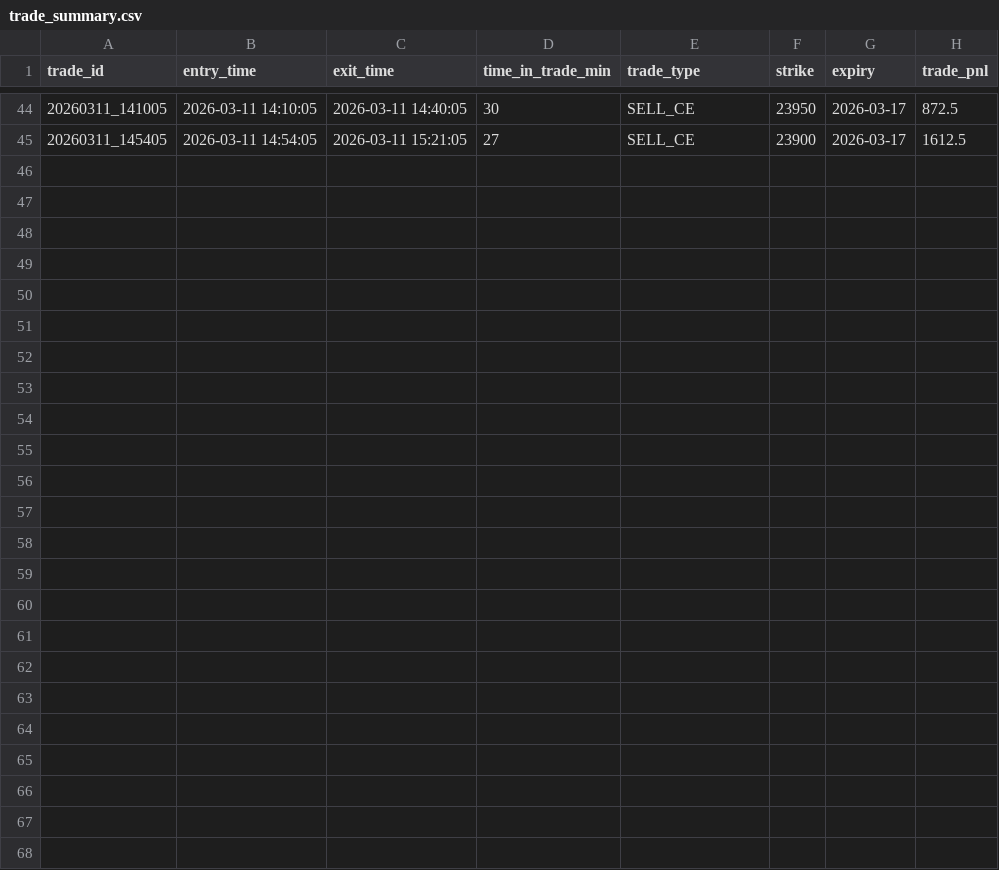
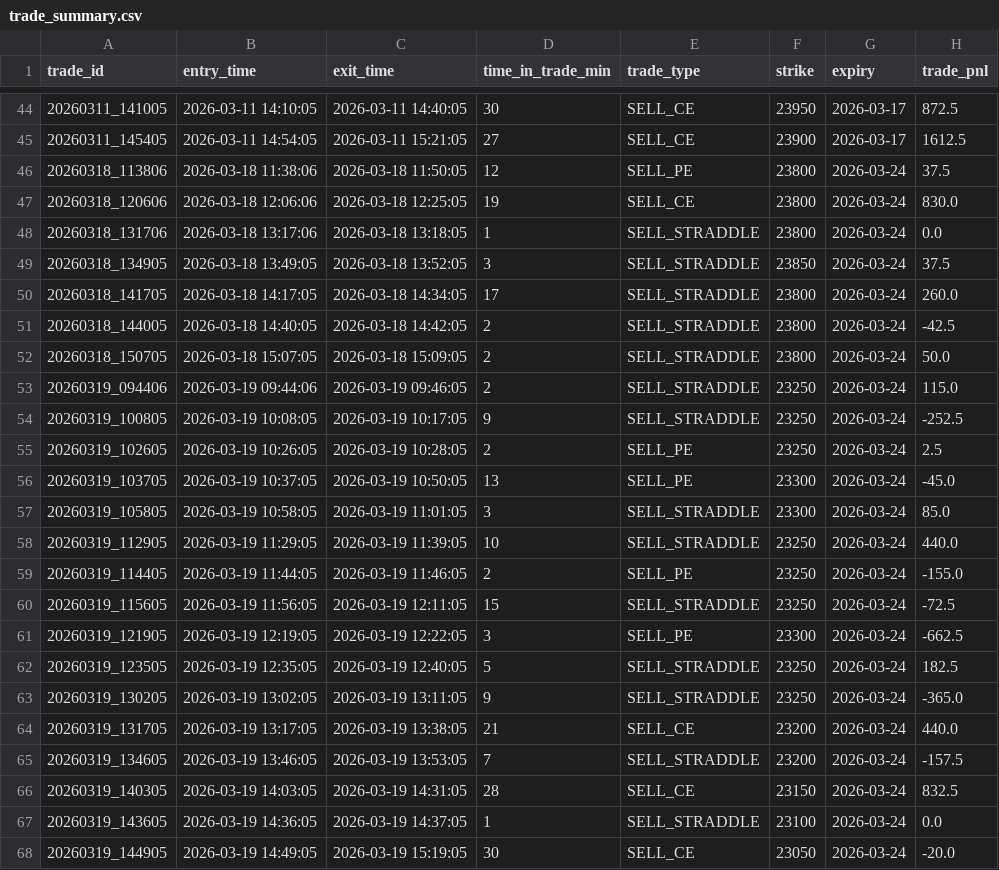
Before and after one commit to nsahay2509/nifty-options, a CSV file: data/results/trade_summary.csv, drawn as a sheet; only a part is shown, gaps mark what is left out.

Commit message:
disable straddle regime via feature flag; isolate directional trades to evaluate core trend logic

```diff
--- a/data/results/trade_summary.csv
+++ b/data/results/trade_summary.csv
@@ -45 +45,24 @@ trade_id,entry_time,exit_time,time_in_trade_min,trade_type,strike,expiry,trade_p
 20260311_145405,2026-03-11 14:54:05,2026-03-11 15:21:05,27,SELL_CE,23900,2026-03-17,1612.5
+20260318_113806,2026-03-18 11:38:06,2026-03-18 11:50:05,12,SELL_PE,23800,2026-03-24,37.5
+20260318_120606,2026-03-18 12:06:06,2026-03-18 12:25:05,19,SELL_CE,23800,2026-03-24,830.0
+20260318_131706,2026-03-18 13:17:06,2026-03-18 13:18:05,1,SELL_STRADDLE,23800,2026-03-24,0.0
+20260318_134905,2026-03-18 13:49:05,2026-03-18 13:52:05,3,SELL_STRADDLE,23850,2026-03-24,37.5
+20260318_141705,2026-03-18 14:17:05,2026-03-18 14:34:05,17,SELL_STRADDLE,23800,2026-03-24,260.0
+20260318_144005,2026-03-18 14:40:05,2026-03-18 14:42:05,2,SELL_STRADDLE,23800,2026-03-24,-42.5
+20260318_150705,2026-03-18 15:07:05,2026-03-18 15:09:05,2,SELL_STRADDLE,23800,2026-03-24,50.0
+20260319_094406,2026-03-19 09:44:06,2026-03-19 09:46:05,2,SELL_STRADDLE,23250,2026-03-24,115.0
+20260319_100805,2026-03-19 10:08:05,2026-03-19 10:17:05,9,SELL_STRADDLE,23250,2026-03-24,-252.5
+20260319_102605,2026-03-19 10:26:05,2026-03-19 10:28:05,2,SELL_PE,23250,2026-03-24,2.5
+20260319_103705,2026-03-19 10:37:05,2026-03-19 10:50:05,13,SELL_PE,23300,2026-03-24,-45.0
+20260319_105805,2026-03-19 10:58:05,2026-03-19 11:01:05,3,SELL_STRADDLE,23300,2026-03-24,85.0
+20260319_112905,2026-03-19 11:29:05,2026-03-19 11:39:05,10,SELL_STRADDLE,23250,2026-03-24,440.0
+20260319_114405,2026-03-19 11:44:05,2026-03-19 11:46:05,2,SELL_PE,23250,2026-03-24,-155.0
+20260319_115605,2026-03-19 11:56:05,2026-03-19 12:11:05,15,SELL_STRADDLE,23250,2026-03-24,-72.5
+20260319_121905,2026-03-19 12:19:05,2026-03-19 12:22:05,3,SELL_PE,23300,2026-03-24,-662.5
+20260319_123505,2026-03-19 12:35:05,2026-03-19 12:40:05,5,SELL_STRADDLE,23250,2026-03-24,182.5
+20260319_130205,2026-03-19 13:02:05,2026-03-19 13:11:05,9,SELL_STRADDLE,23250,2026-03-24,-365.0
+20260319_131705,2026-03-19 13:17:05,2026-03-19 13:38:05,21,SELL_CE,23200,2026-03-24,440.0
+20260319_134605,2026-03-19 13:46:05,2026-03-19 13:53:05,7,SELL_STRADDLE,23200,2026-03-24,-157.5
+20260319_140305,2026-03-19 14:03:05,2026-03-19 14:31:05,28,SELL_CE,23150,2026-03-24,832.5
+20260319_143605,2026-03-19 14:36:05,2026-03-19 14:37:05,1,SELL_STRADDLE,23100,2026-03-24,0.0
+20260319_144905,2026-03-19 14:49:05,2026-03-19 15:19:05,30,SELL_CE,23050,2026-03-24,-20.0
```
Also changed, not shown: data/results/daily_summary.csv, 10 other files.
